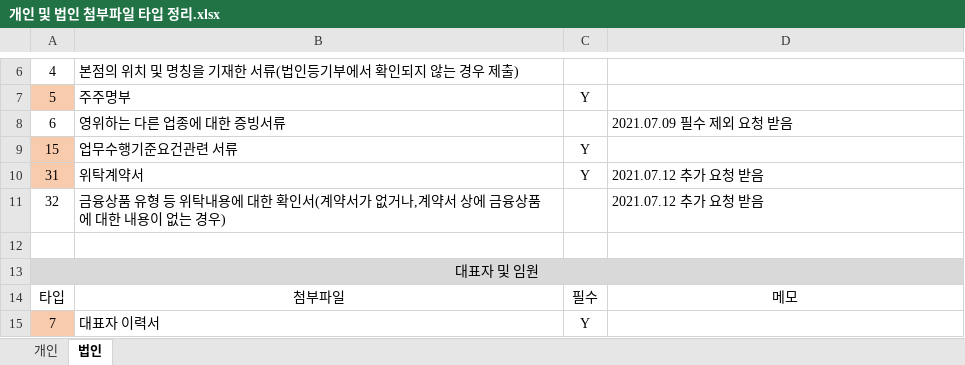
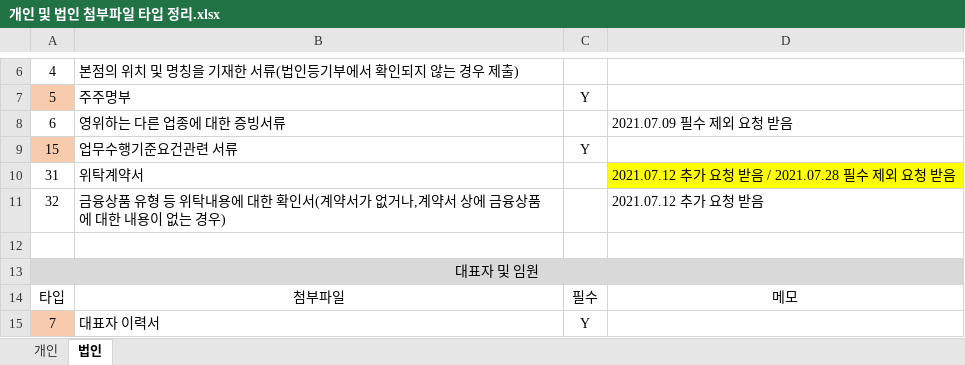
Before and after one commit to leebyungkwon/loans, an Excel workbook: src/main/document/개인 및 법인 첨부파일 타입 정리.xlsx, sheet 법인, drawn as a sheet; only a part is shown, gaps mark what is left out; values as stored, in another font and other column widths than the file's, no borders; the diff covers the shown part only; the diff names each change by its address in the sheet, - before the commit and + after, or states it on an @@ line.

```diff
--- a/src/main/document/개인 및 법인 첨부파일 타입 정리.xlsx (sheet 법인)
+++ b/src/main/document/개인 및 법인 첨부파일 타입 정리.xlsx (sheet 법인)
-A10 fill: #F8CBAD
+A10 fill: none
-C10: Y
+C10: (empty)
-D10: 2021.07.12 추가 요청 받음
+D10: 2021.07.12 추가 요청 받음 / 2021.07.28 필수 제외 요청 받음
-D10 fill: none
+D10 fill: #FFFF00
```
Also changed, not shown: 6 added rows, 2 edited cells and cell formats elsewhere in this sheet, sheet 개인, 25 other files.
